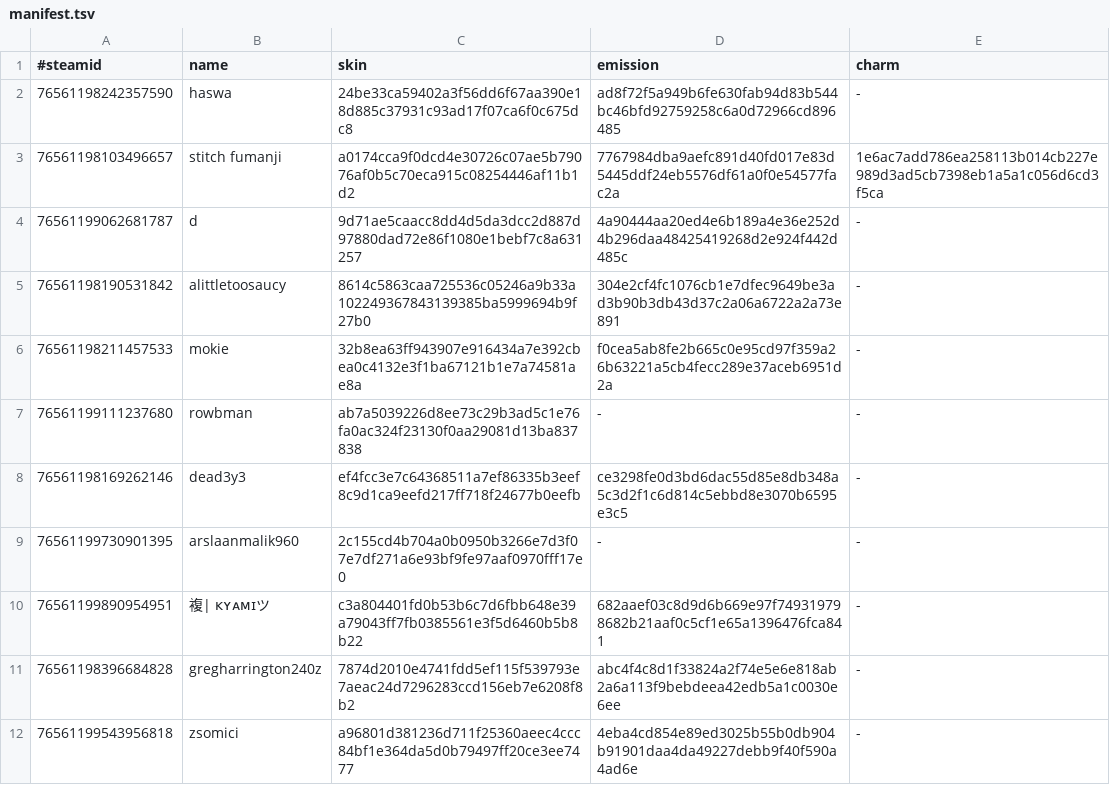
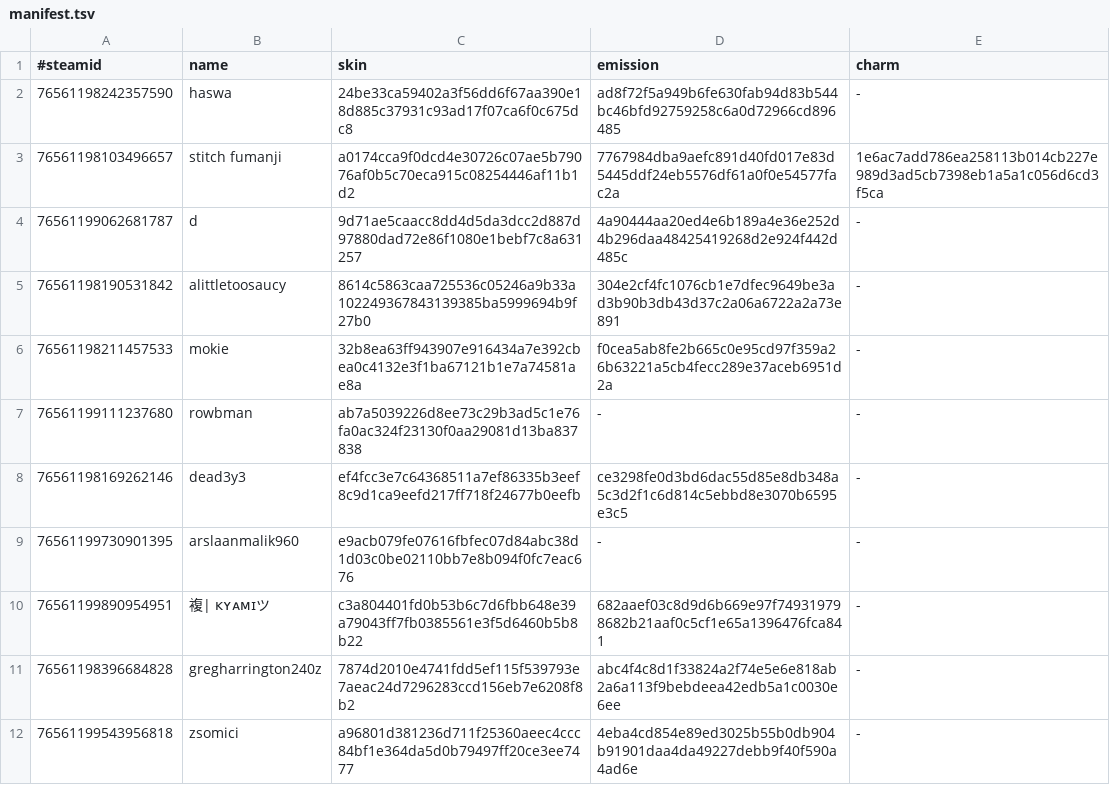
Before and after one commit to d1ll3x3/charm-skins-data, a TSV file: api/manifest.tsv, drawn as a sheet.

Commit message:
Update manifest

```diff
--- a/api/manifest.tsv
+++ b/api/manifest.tsv
@@ -8,3 +8,3 @@
 76561198169262146	dead3y3	ef4fcc3e7c64368511a7ef86335b3eef8c9d1ca9eefd217ff718f24677b0eefb	ce3298fe0d3bd6dac55d85e8db348a5c3d2f1c6d814c5ebbd8e3070b6595e3c5	-
-76561199730901395	arslaanmalik960	2c155cd4b704a0b0950b3266e7d3f07e7df271a6e93bf9fe97aaf0970fff17e0	-	-
+76561199730901395	arslaanmalik960	e9acb079fe07616fbfec07d84abc38d1d03c0be02110bb7e8b094f0fc7eac676	-	-
 76561199890954951	複| ᴋʏᴀᴍɪツ	c3a804401fd0b53b6c7d6fbb648e39a79043ff7fb0385561e3f5d6460b5b8b22	682aaef03c8d9d6b669e97f749319798682b21aaf0c5cf1e65a1396476fca841	-
```
